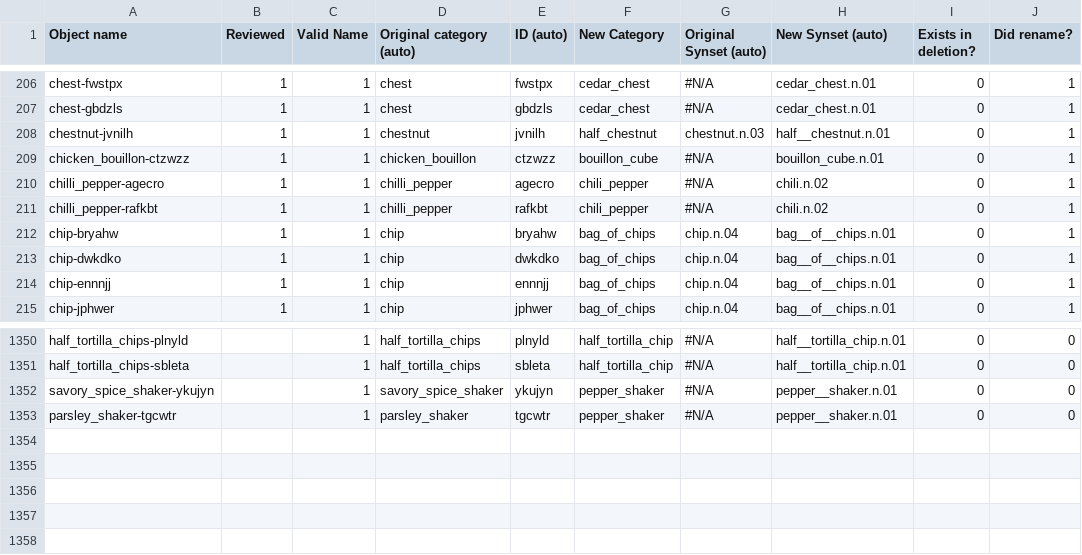
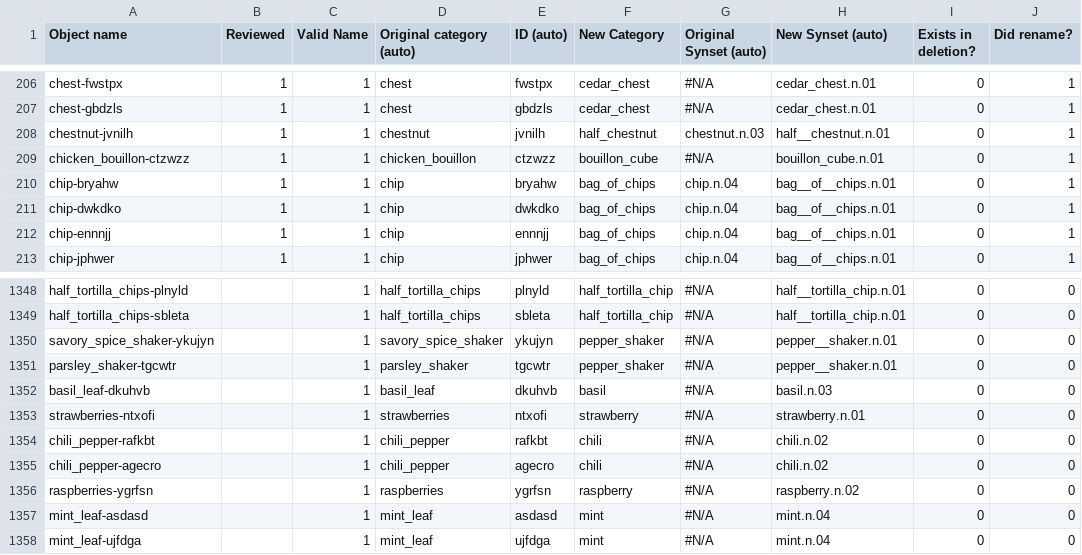
Before and after one commit to StanfordVL/bddl, a CSV file: bddl/generated_data/object_renames.csv, drawn as a sheet; only a part is shown, gaps mark what is left out.

```diff
--- a/bddl/generated_data/object_renames.csv
+++ b/bddl/generated_data/object_renames.csv
@@ -209,4 +209,2 @@ chestnut-jvnilh,1,1,chestnut,jvnilh,half_chestnut,chestnut.n.03,half__chestnut.n
 chicken_bouillon-ctzwzz,1,1,chicken_bouillon,ctzwzz,bouillon_cube,#N/A,bouillon_cube.n.01,0,1
-chilli_pepper-agecro,1,1,chilli_pepper,agecro,chili_pepper,#N/A,chili.n.02,0,1
-chilli_pepper-rafkbt,1,1,chilli_pepper,rafkbt,chili_pepper,#N/A,chili.n.02,0,1
 chip-bryahw,1,1,chip,bryahw,bag_of_chips,chip.n.04,bag__of__chips.n.01,0,1
@@ -1353 +1351,8 @@ savory_spice_shaker-ykujyn,,1,savory_spice_shaker,ykujyn,pepper_shaker,#N/A,pepp
 parsley_shaker-tgcwtr,,1,parsley_shaker,tgcwtr,pepper_shaker,#N/A,pepper__shaker.n.01,0,0
+basil_leaf-dkuhvb,,1,basil_leaf,dkuhvb,basil,#N/A,basil.n.03,0,0
+strawberries-ntxofi,,1,strawberries,ntxofi,strawberry,#N/A,strawberry.n.01,0,0
+chili_pepper-rafkbt,,1,chili_pepper,rafkbt,chili,#N/A,chili.n.02,0,0
+chili_pepper-agecro,,1,chili_pepper,agecro,chili,#N/A,chili.n.02,0,0
+raspberries-ygrfsn,,1,raspberries,ygrfsn,raspberry,#N/A,raspberry.n.02,0,0
+mint_leaf-asdasd,,1,mint_leaf,asdasd,mint,#N/A,mint.n.04,0,0
+mint_leaf-ujfdga,,1,mint_leaf,ujfdga,mint,#N/A,mint.n.04,0,0
```
Also changed, not shown: bddl/generated_data/category_mapping.csv, 2 other files.
